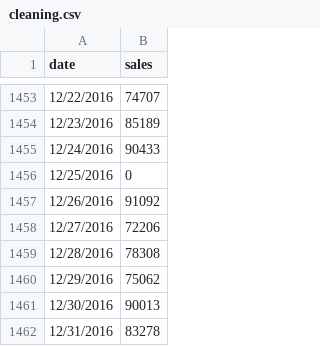
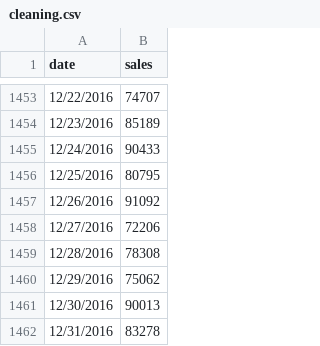
Before and after one commit to agamy5280/gradProjectAPI, a CSV file: cleaning.csv, drawn as a sheet; only a part is shown, gaps mark what is left out.

```diff
--- a/cleaning.csv
+++ b/cleaning.csv
@@ -1455,3 +1455,3 @@ date,sales
 12/24/2016,90433
-12/25/2016,0
+12/25/2016,80795
 12/26/2016,91092
```
Also changed, not shown: bakery.csv, frozenfood.csv, 4 other files.
